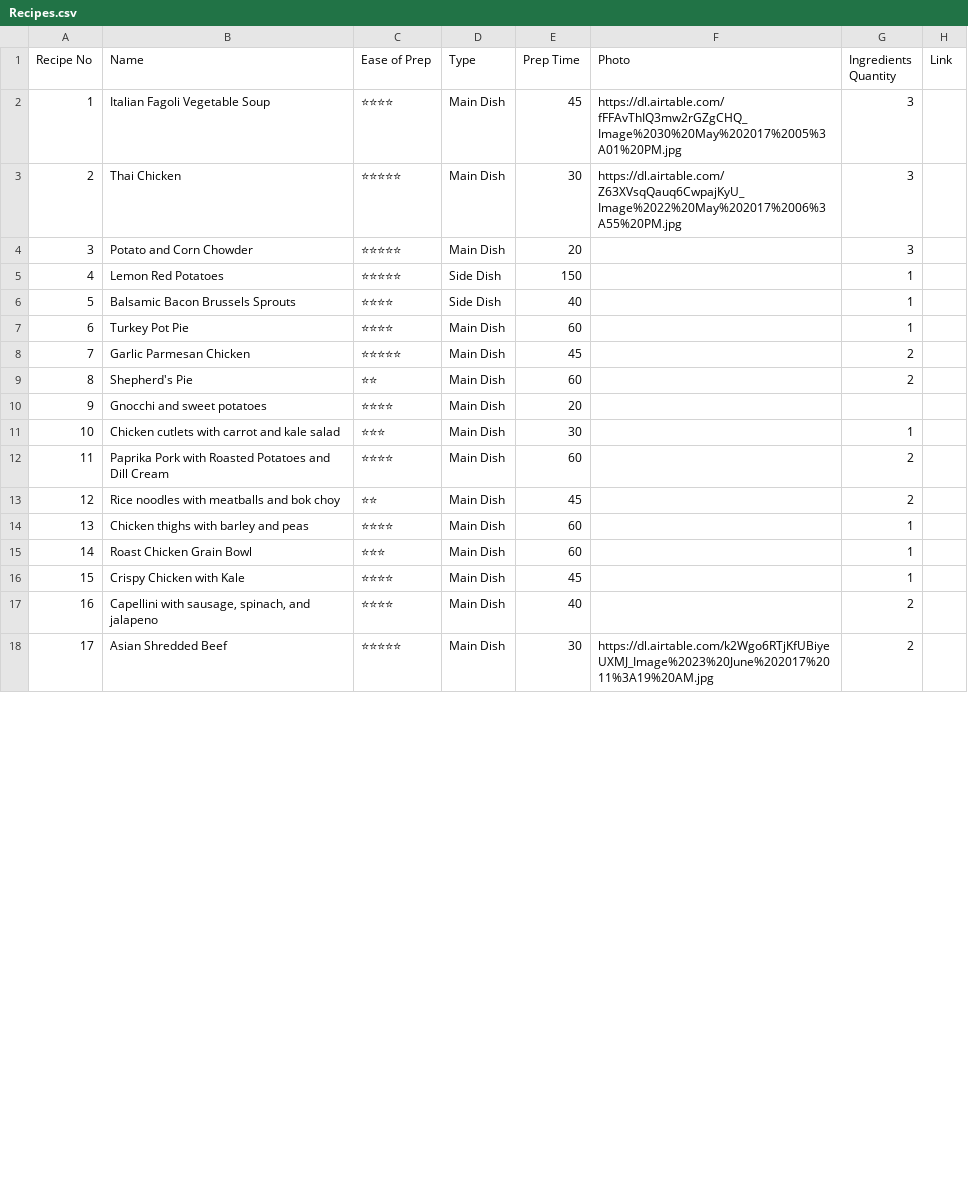
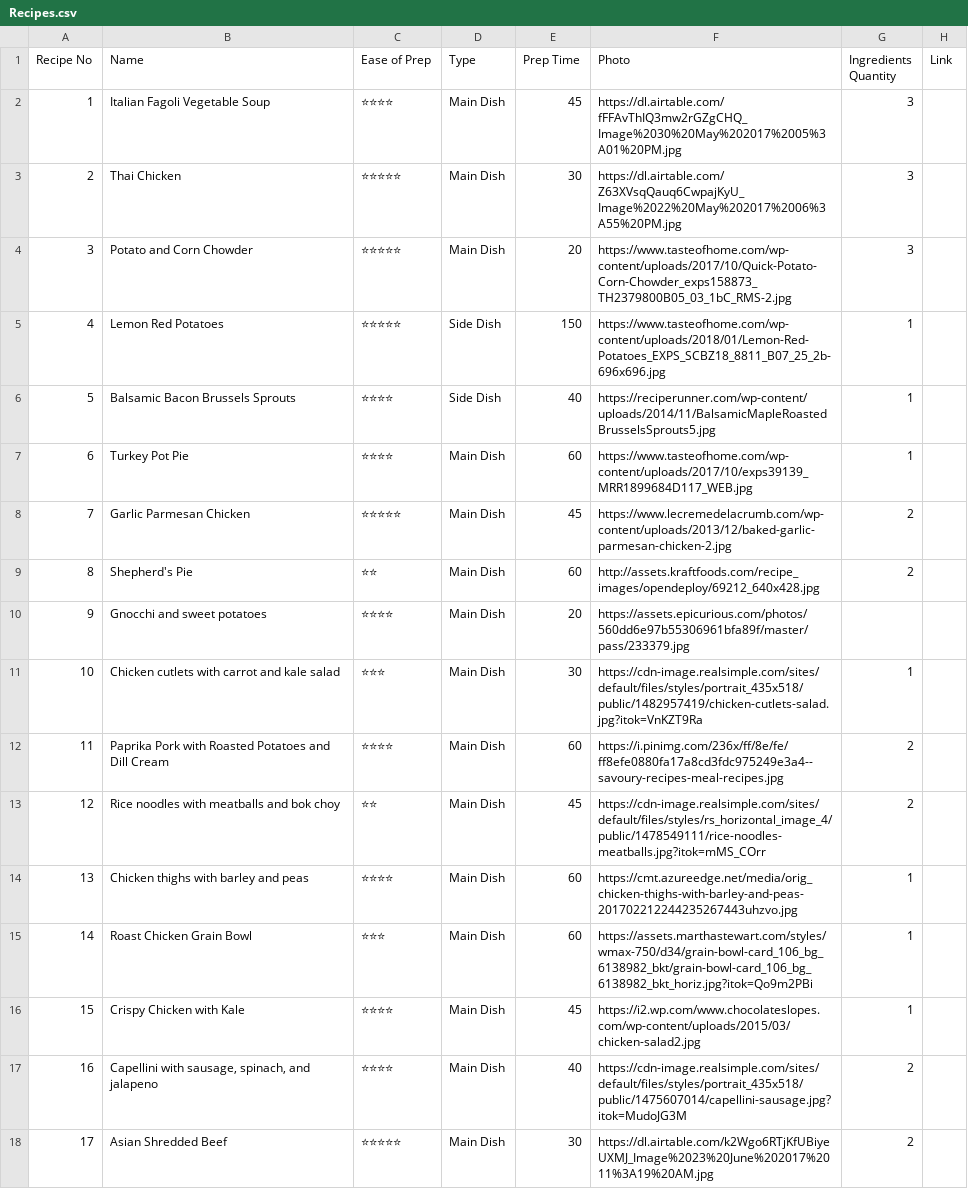
Before and after one commit to juanrarodriguez18/takefood, a CSV file: takeAdvantageOfYourFood/csv/Recipes.csv, drawn as a sheet; only a part is shown; the diff covers the shown part only; the diff names each change by its address in the sheet, - before the commit and + after, or states it on an @@ line.

```diff
--- a/takeAdvantageOfYourFood/csv/Recipes.csv
+++ b/takeAdvantageOfYourFood/csv/Recipes.csv
-F4 (Photo): (empty)
+F4 (Photo): https://www.tasteofhome.com/wp-content/uploads/2017/10/Quick-Potato-Corn-Chowder_exps158873_TH2379800B05_03_1bC_RMS-2.jpg
-F5 (Photo): (empty)
+F5 (Photo): https://www.tasteofhome.com/wp-content/uploads/2018/01/Lemon-Red-Potatoes_EXPS_SCBZ18_8811_B07_25_2b-696x696.jpg
-F6 (Photo): (empty)
+F6 (Photo): https://reciperunner.com/wp-content/uploads/2014/11/BalsamicMapleRoastedBrusselsSprouts5.jpg
-F7 (Photo): (empty)
+F7 (Photo): https://www.tasteofhome.com/wp-content/uploads/2017/10/exps39139_MRR1899684D117_WEB.jpg
-F8 (Photo): (empty)
+F8 (Photo): https://www.lecremedelacrumb.com/wp-content/uploads/2013/12/baked-garlic-parmesan-chicken-2.jpg
-F9 (Photo): (empty)
+F9 (Photo): http://assets.kraftfoods.com/recipe_images/opendeploy/69212_640x428.jpg
-F10 (Photo): (empty)
+F10 (Photo): https://assets.epicurious.com/photos/560dd6e97b55306961bfa89f/master/pass/233379.jpg
-F11 (Photo): (empty)
+F11 (Photo): https://cdn-image.realsimple.com/sites/default/files/styles/portrait_435x518/public/1482957419/chicken-cutlets-salad.jpg?itok=VnKZT9Ra
-F12 (Photo): (empty)
+F12 (Photo): https://i.pinimg.com/236x/ff/8e/fe/ff8efe0880fa17a8cd3fdc975249e3a4--savoury-recipes-meal-recipes.jpg
-F13 (Photo): (empty)
+F13 (Photo): https://cdn-image.realsimple.com/sites/default/files/styles/rs_horizontal_image_4/public/1478549111/rice-noodles-meatballs.jpg?itok=mMS_COrr
-F14 (Photo): (empty)
+F14 (Photo): https://cmt.azureedge.net/media/orig_chicken-thighs-with-barley-and-peas-201702212244235267443uhzvo.jpg
-F15 (Photo): (empty)
+F15 (Photo): https://assets.marthastewart.com/styles/wmax-750/d34/grain-bowl-card_106_bg_6138982_bkt/grain-bowl-card_106_bg_6138982_bkt_horiz.jpg?itok=Qo9m2PBi
-F16 (Photo): (empty)
+F16 (Photo): https://i2.wp.com/www.chocolateslopes.com/wp-content/uploads/2015/03/chicken-salad2.jpg
-F17 (Photo): (empty)
+F17 (Photo): https://cdn-image.realsimple.com/sites/default/files/styles/portrait_435x518/public/1475607014/capellini-sausage.jpg?itok=MudoJG3M
```
Also changed, not shown: 31 edited cells elsewhere in this file, 5 other files.
